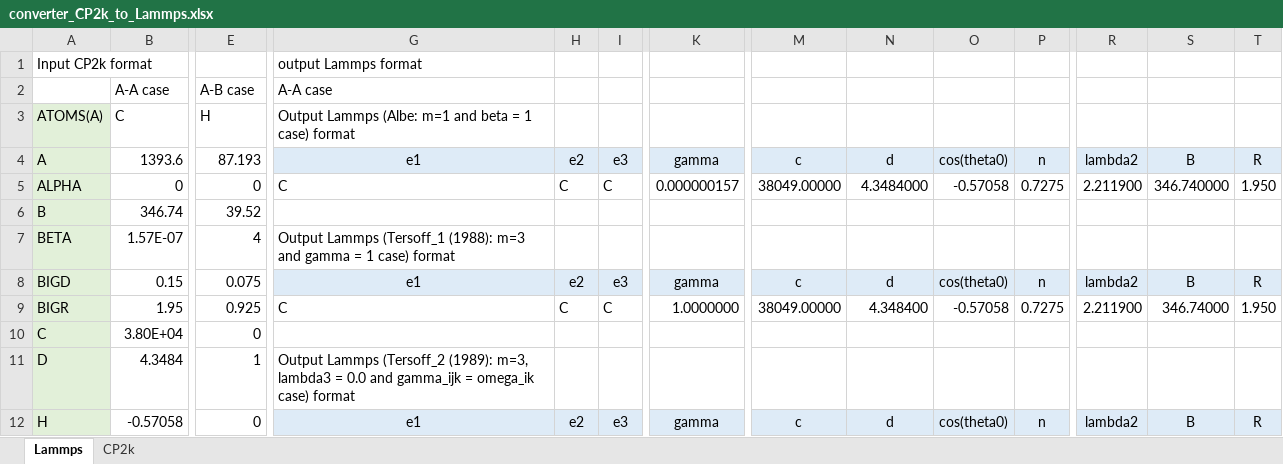
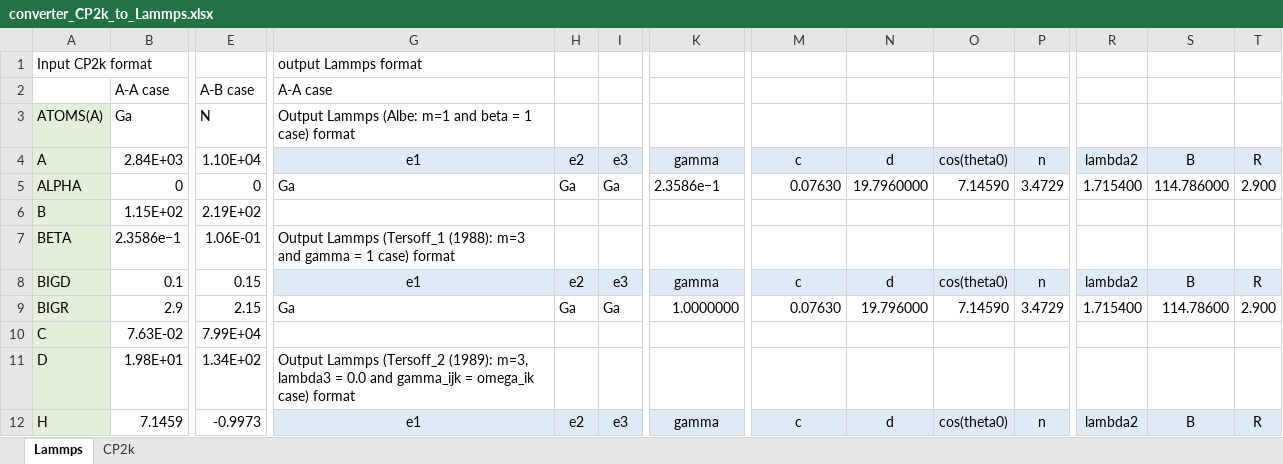
Before and after one commit to by-student-2017/lammps_education_metal_win, an Excel workbook: potentials/tersoff/converter_CP2k_to_Lammps.xlsx, sheet Lammps, drawn as a sheet; only a part is shown, gaps mark what is left out; values as stored, in another font and other column widths than the file's, no borders; removed rows and columns are numbered as before the commit, all else as after; rows hold the shown columns only; the diff covers the shown part only; the diff names each change by its address in the sheet, - before the commit and + after, or states it on an @@ line.

Commit message:
Add files via upload

```diff
--- a/potentials/tersoff/converter_CP2k_to_Lammps.xlsx (sheet Lammps)
+++ b/potentials/tersoff/converter_CP2k_to_Lammps.xlsx (sheet Lammps)
-B3: C
+B3: Ga
-E3: H
+E3: N
-B4: 1393.6
+B4: 2.84E+03
-E4: 87.193
+E4: 1.10E+04
-G5: C
+G5: Ga
-H5: C
+H5: Ga
-I5: C
+I5: Ga
-K5: 0.000000157
+K5: 2.3586e−1
-M5: 38049.00000
+M5: 0.07630
-N5: 4.3484000
+N5: 19.7960000
-O5: -0.57058
+O5: 7.14590
-P5: 0.7275
+P5: 3.4729
-R5: 2.211900
+R5: 1.715400
-S5: 346.740000
+S5: 114.786000
-T5: 1.950
+T5: 2.900
-B6: 346.74
+B6: 1.15E+02
-E6: 39.52
+E6: 2.19E+02
-B7: 1.57E-07
+B7: 2.3586e−1
-E7: 4
+E7: 1.06E-01
-B8: 0.15
+B8: 0.1
-E8: 0.075
+E8: 0.15
-row 9: BIGR | 1.95 | 0.925 | C | C | C | 1.0000000 | 38049.00000 | 4.348400 | -0.57058 | 0.7275 | 2.211900 | 346.74000 | 1.950
+row 9: BIGR | 2.9 | 2.15 | Ga | Ga | Ga | 1.0000000 | 0.07630 | 19.796000 | 7.14590 | 3.4729 | 1.715400 | 114.78600 | 2.900
-B10: 3.80E+04
+B10: 7.63E-02
-E10: 0
+E10: 7.99E+04
-B11: 4.3484
+B11: 1.98E+01
-E11: 1
+E11: 1.34E+02
-B12: -0.57058
+B12: 7.1459
-E12: 0
+E12: -0.9973
```
Also changed, not shown: 11 added rows, 11 removed rows and 31 edited cells elsewhere in this sheet.
